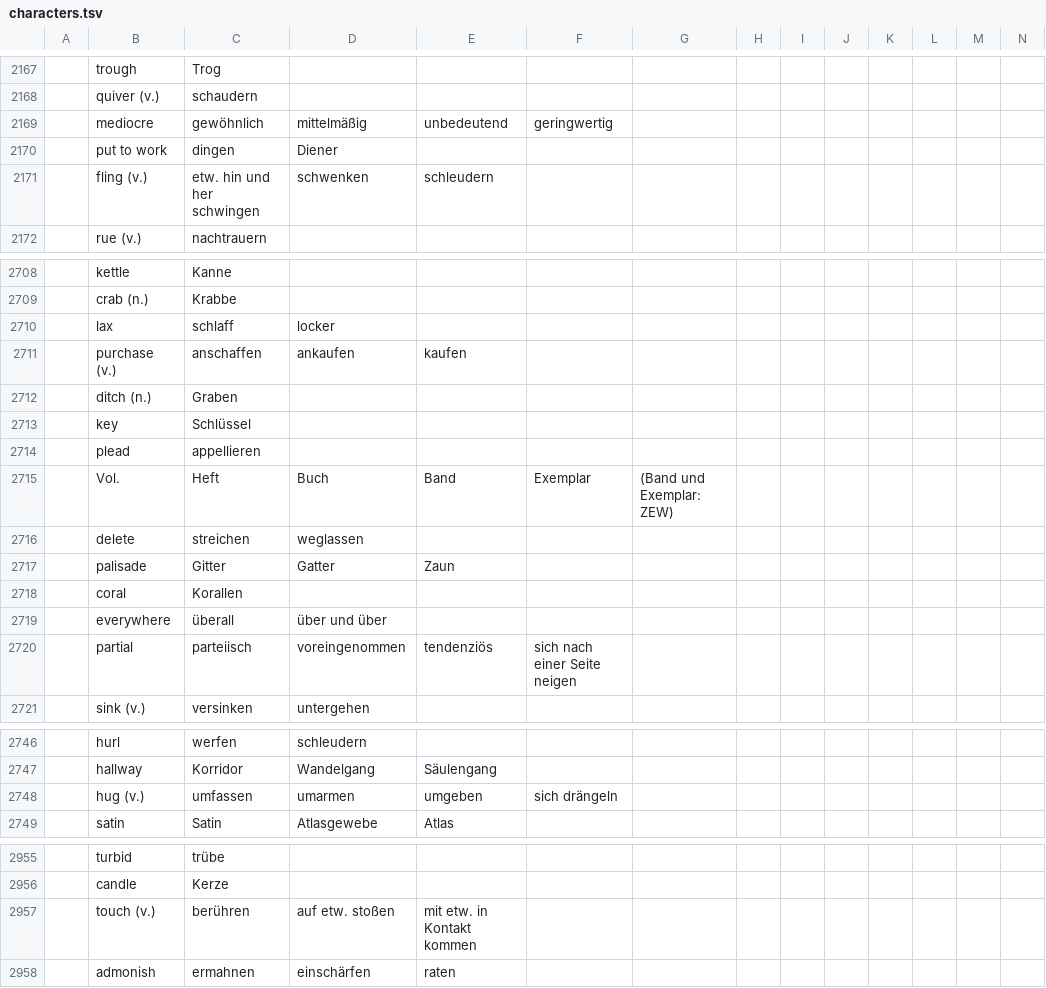
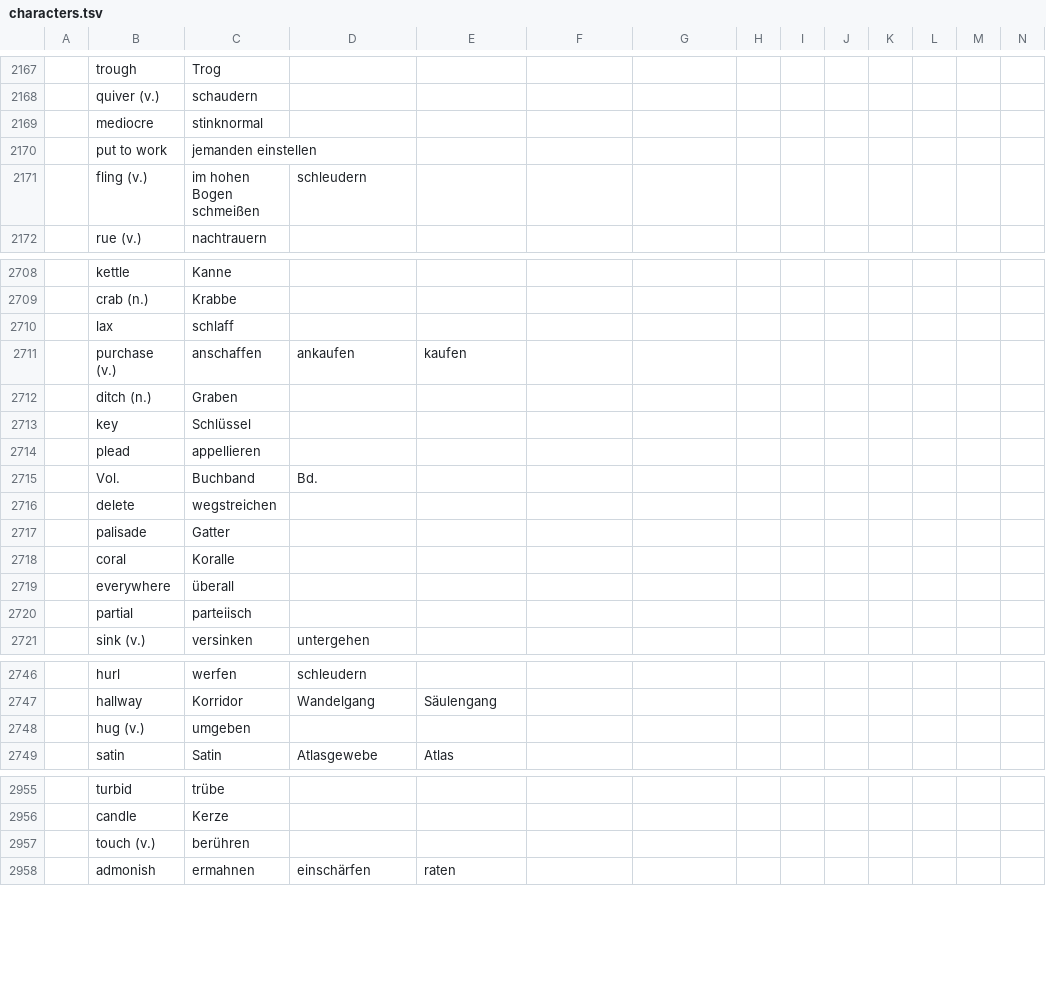
Before and after one commit to marcaltmann/hanzi, a TSV file: characters.tsv, drawn as a sheet; only a part is shown, gaps mark what is left out; the diff names each change by its address in the sheet, - before the commit and + after, or states it on an @@ line.

Commit message:
Finish lesson 47

```diff
--- a/characters.tsv
+++ b/characters.tsv
-C2169: gewöhnlich
+C2169: stinknormal
-D2169: mittelmäßig
+D2169: (empty)
-E2169: unbedeutend
+E2169: (empty)
-F2169: geringwertig
+F2169: (empty)
-C2170: dingen
+C2170: jemanden einstellen
-D2170: Diener
+D2170: (empty)
-C2171: etw. hin und her schwingen
+C2171: im hohen Bogen schmeißen
-D2171: schwenken
+D2171: schleudern
-E2171: schleudern
+E2171: (empty)
-D2710: locker
+D2710: (empty)
-C2715: Heft
+C2715: Buchband
-D2715: Buch
+D2715: Bd.
-E2715: Band
+E2715: (empty)
-F2715: Exemplar
+F2715: (empty)
-G2715: (Band und Exemplar: ZEW)
+G2715: (empty)
-C2716: streichen
+C2716: wegstreichen
-D2716: weglassen
+D2716: (empty)
-C2717: Gitter
+C2717: Gatter
-D2717: Gatter
+D2717: (empty)
-E2717: Zaun
+E2717: (empty)
-C2718: Korallen
+C2718: Koralle
-D2719: über und über
+D2719: (empty)
-D2720: voreingenommen
+D2720: (empty)
-E2720: tendenziös
+E2720: (empty)
-F2720: sich nach einer Seite neigen
+F2720: (empty)
-C2748: umfassen
+C2748: umgeben
-D2748: umarmen
+D2748: (empty)
-E2748: umgeben
+E2748: (empty)
-F2748: sich drängeln
+F2748: (empty)
-D2957: auf etw. stoßen
+D2957: (empty)
-E2957: mit etw. in Kontakt kommen
+E2957: (empty)
```
